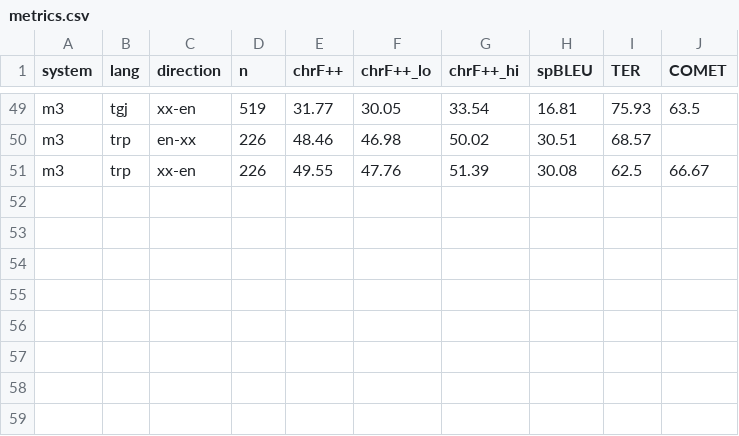
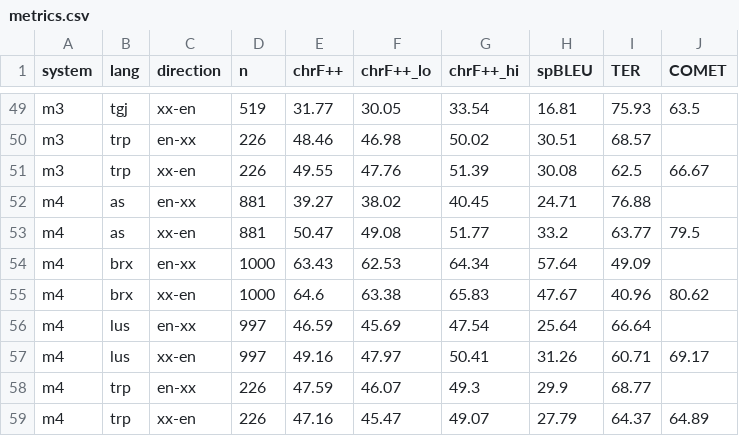
Before and after one commit to Yash-2704/NLP-Exp-10-Low-Resource-Neural-Machine-Translation, a CSV file: results/metrics.csv, drawn as a sheet; only a part is shown, gaps mark what is left out; the diff names each change by its address in the sheet, - before the commit and + after, or states it on an @@ line.

```diff
--- a/results/metrics.csv
+++ b/results/metrics.csv
+row 52: m4 | as | en-xx | 881 | 39.27 | 38.02 | 40.45 | 24.71 | 76.88
+row 53: m4 | as | xx-en | 881 | 50.47 | 49.08 | 51.77 | 33.2 | 63.77 | 79.5
+row 54: m4 | brx | en-xx | 1000 | 63.43 | 62.53 | 64.34 | 57.64 | 49.09
+row 55: m4 | brx | xx-en | 1000 | 64.6 | 63.38 | 65.83 | 47.67 | 40.96 | 80.62
+row 56: m4 | lus | en-xx | 997 | 46.59 | 45.69 | 47.54 | 25.64 | 66.64
+row 57: m4 | lus | xx-en | 997 | 49.16 | 47.97 | 50.41 | 31.26 | 60.71 | 69.17
+row 58: m4 | trp | en-xx | 226 | 47.59 | 46.07 | 49.3 | 29.9 | 68.77
+row 59: m4 | trp | xx-en | 226 | 47.16 | 45.47 | 49.07 | 27.79 | 64.37 | 64.89
```
Also changed, not shown: results/significance.csv, 3 other files.
